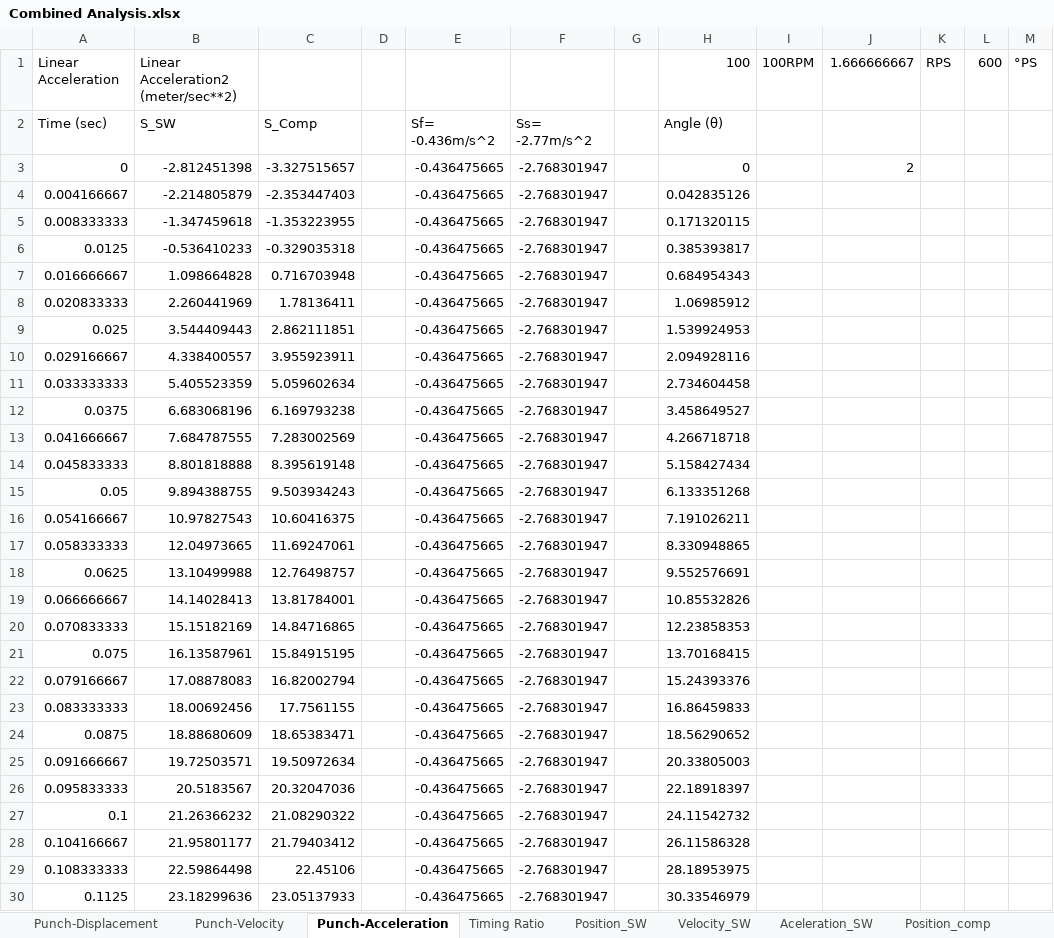
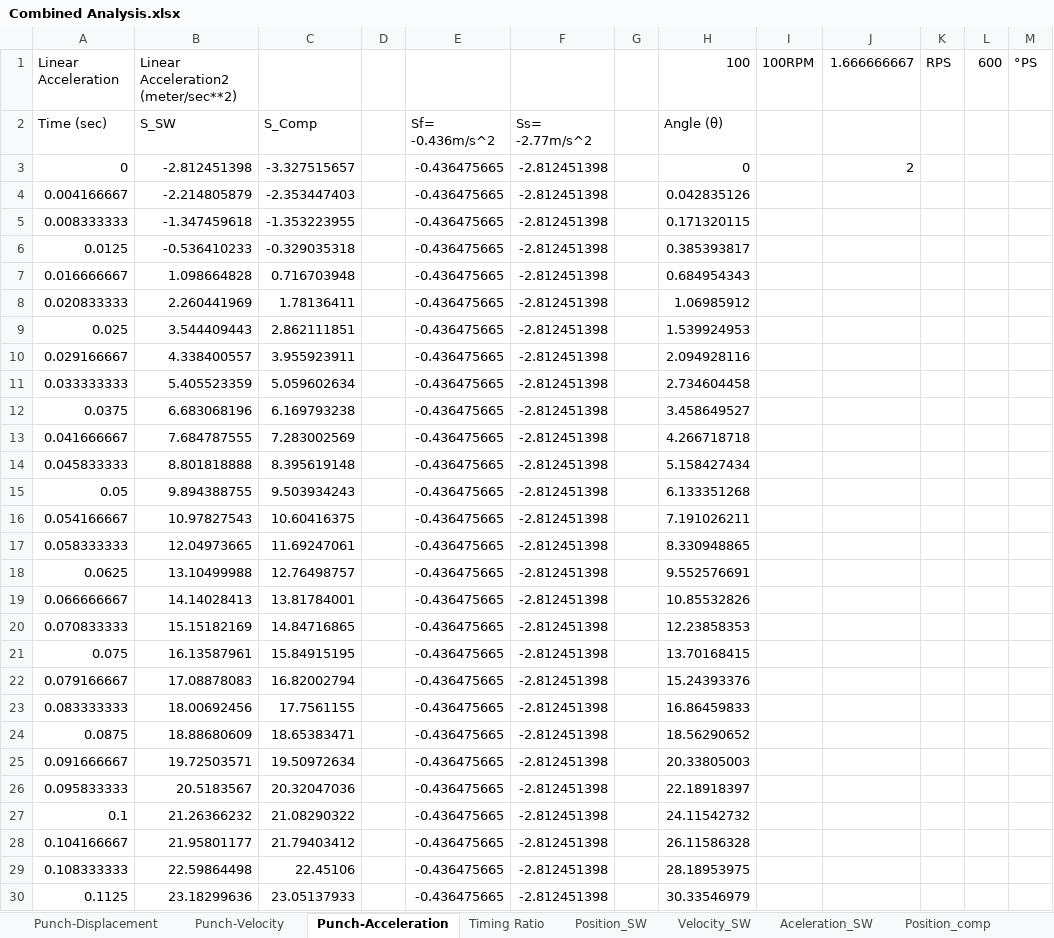
Before and after one commit to AzharRasiwala/MSE3381Project, an Excel workbook: Hand_In/Combined Analysis.xlsx, sheet Punch-Acceleration, drawn as a sheet; only a part is shown; values as stored, in another font and other column widths than the file's, no borders; charts and pictures not drawn; the diff covers the shown part only; the diff names each change by its address in the sheet, - before the commit and + after, or states it on an @@ line.

```diff
--- a/Hand_In/Combined Analysis.xlsx (sheet Punch-Acceleration)
+++ b/Hand_In/Combined Analysis.xlsx (sheet Punch-Acceleration)
-F3:F30: -2.768301947
+F3:F30: -2.812451398
```
Also changed, not shown: 1173 edited cells elsewhere in this sheet, charts or pictures, 5 other files.
